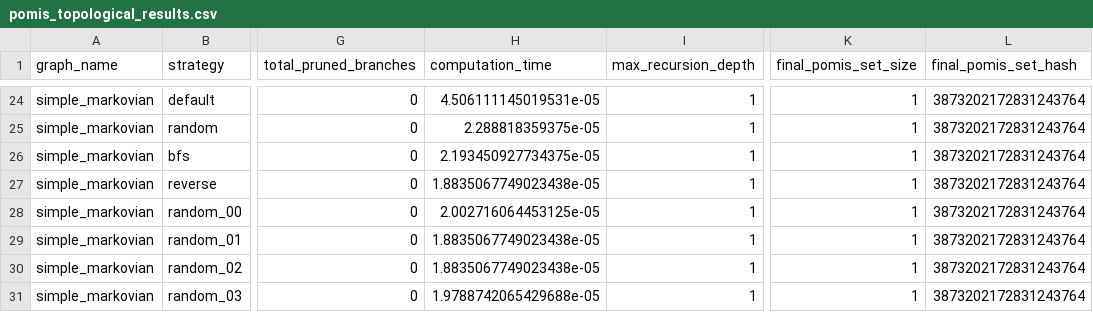
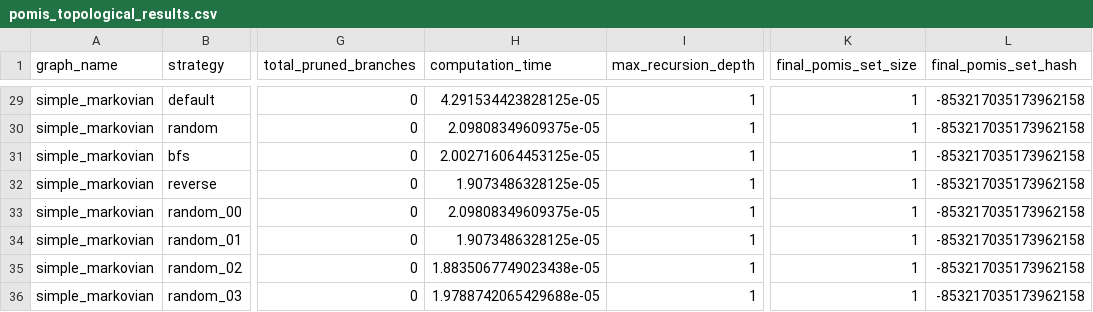
Before and after one commit to iasonsky/SCMMAB-NIPS2018, a CSV file: pomis_topological_results/pomis_topological_results.csv, drawn as a sheet; only a part is shown, gaps mark what is left out; addresses are those after the commit; the diff covers the shown part only; the diff names each change by its address in the sheet, - before the commit and + after, or states it on an @@ line.

Commit message:
Add script to generate slide figure for POMIS topological orderings
This commit introduces a new Python script, `generate_slide_figure.py`, which creates a visual representation of performance variations across all 20 topological orderings of the XYZWST graph. The figure includes a histogram of computation times and a bar chart of algorithm complexity metrics. Additionally, the `.gitignore` file is updated to exclude PDF and PNG files, and new CSV and JSON files are added to store detailed results from the experiments.

```diff
--- a/pomis_topological_results/pomis_topological_results.csv
+++ b/pomis_topological_results/pomis_topological_results.csv
-H29 (computation_time): 4.506111145019531e-05
+H29 (computation_time): 4.291534423828125e-05
-L29:L36 (final_pomis_set_hash): 3873202172831243764
+L29:L36 (final_pomis_set_hash): -853217035173962158
-H30 (computation_time): 2.288818359375e-05
+H30 (computation_time): 2.09808349609375e-05
-H31 (computation_time): 2.193450927734375e-05
+H31 (computation_time): 2.002716064453125e-05
-H32 (computation_time): 1.8835067749023438e-05
+H32 (computation_time): 1.9073486328125e-05
-H33 (computation_time): 2.002716064453125e-05
+H33 (computation_time): 2.09808349609375e-05
-H34 (computation_time): 1.8835067749023438e-05
+H34 (computation_time): 1.9073486328125e-05
```
Also changed, not shown: 5 added rows and 44 edited cells elsewhere in this file, 7 other files.
